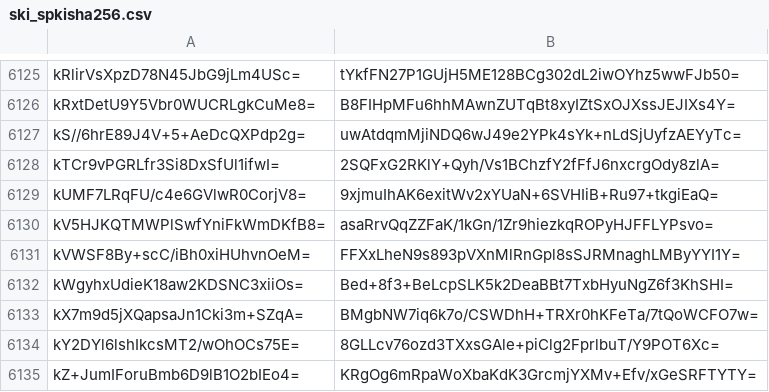
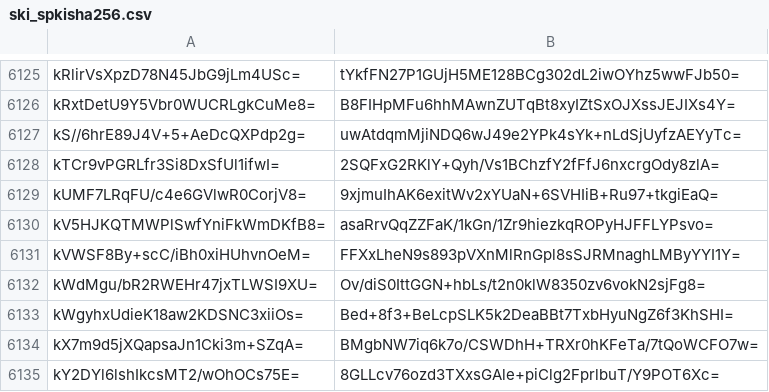
Before and after one commit to crtsh/ccadb_data, a CSV file: data/ski_spkisha256.csv, drawn as a sheet; only a part is shown, gaps mark what is left out; the shorter side is filled out with more unchanged rows.

```diff
--- a/data/ski_spkisha256.csv
+++ b/data/ski_spkisha256.csv
@@ -6131,2 +6131,3 @@ kV5HJKQTMWPlSwfYniFkWmDKfB8=,asaRrvQqZZFaK/1kGn/1Zr9hiezkqROPyHJFFLYPsvo=
 kVWSF8By+scC/iBh0xiHUhvnOeM=,FFXxLheN9s893pVXnMlRnGpl8sSJRMnaghLMByYYI1Y=
+kWdMgu/bR2RWEHr47jxTLWSI9XU=,Ov/diS0IttGGN+hbLs/t2n0klW8350zv6vokN2sjFg8=
 kWgyhxUdieK18aw2KDSNC3xiiOs=,Bed+8f3+BeLcpSLK5k2DeaBBt7TxbHyuNgZ6f3KhSHI=
```
Also changed, not shown: 2 other files.
